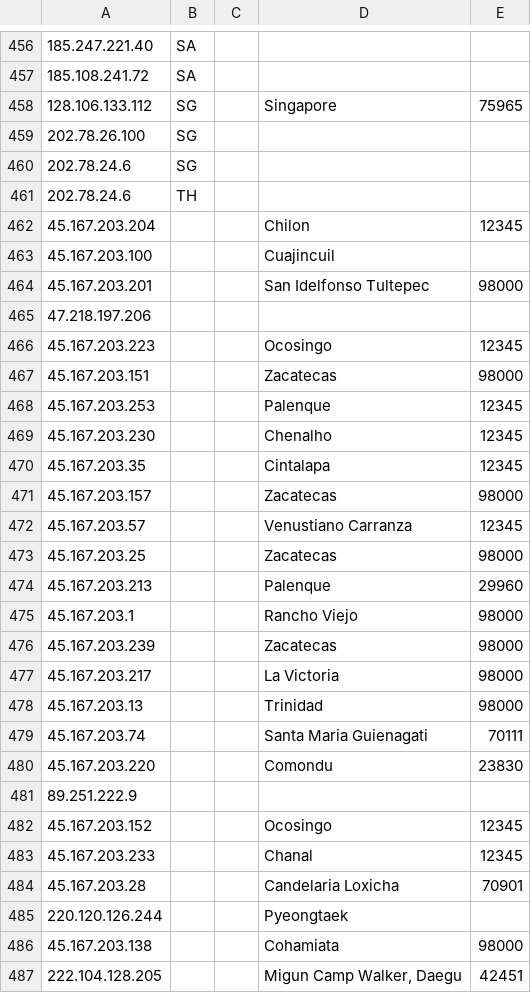
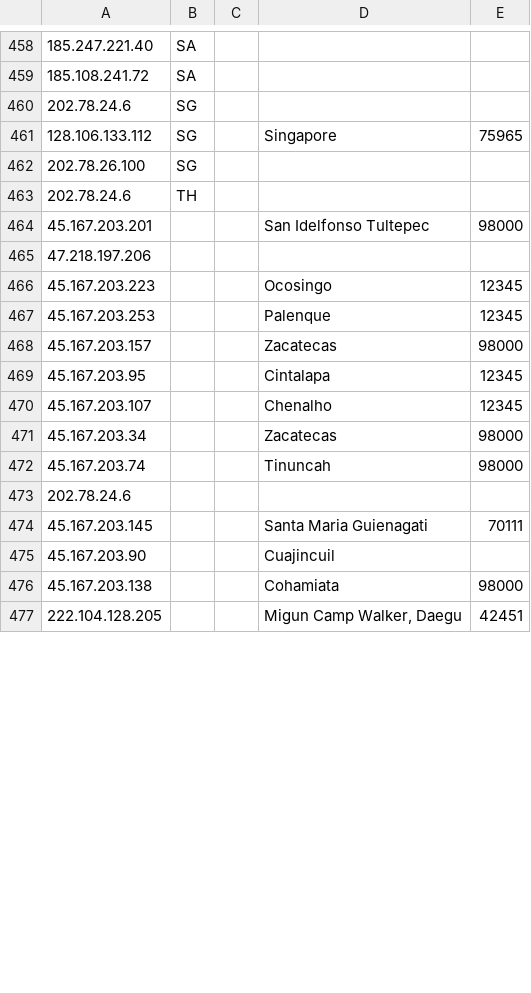
Before and after one commit to Viasat/geofeed, a CSV file: geofeed.csv, drawn as a sheet; only a part is shown, gaps mark what is left out; the diff covers the shown part only.

Commit message:
viasat RIPE prefixes

```diff
--- a/geofeed.csv
+++ b/geofeed.csv
@@ -457,8 +459,6 @@
 185.108.241.72,SA,,,
+202.78.24.6,SG,,,
 128.106.133.112,SG,,Singapore,75965
 202.78.26.100,SG,,,
-202.78.24.6,SG,,,
 202.78.24.6,TH,,,
-45.167.203.204,,,Chilon,12345
-45.167.203.100,,,Cuajincuil,
 45.167.203.201,,,San Idelfonso Tultepec,98000
@@ -466,21 +466,11 @@
 45.167.203.223,,,Ocosingo,12345
-45.167.203.151,,,Zacatecas,98000
 45.167.203.253,,,Palenque,12345
-45.167.203.230,,,Chenalho,12345
-45.167.203.35,,,Cintalapa,12345
 45.167.203.157,,,Zacatecas,98000
-45.167.203.57,,,Venustiano Carranza,12345
-45.167.203.25,,,Zacatecas,98000
-45.167.203.213,,,Palenque,29960
-45.167.203.1,,,Rancho Viejo,98000
-45.167.203.239,,,Zacatecas,98000
-45.167.203.217,,,La Victoria,98000
-45.167.203.13,,,Trinidad,98000
-45.167.203.74,,,Santa Maria Guienagati,70111
-45.167.203.220,,,Comondu,23830
-89.251.222.9,,,,
-45.167.203.152,,,Ocosingo,12345
-45.167.203.233,,,Chanal,12345
-45.167.203.28,,,Candelaria Loxicha,70901
-220.120.126.244,,,Pyeongtaek,
+45.167.203.95,,,Cintalapa,12345
+45.167.203.107,,,Chenalho,12345
+45.167.203.34,,,Zacatecas,98000
+45.167.203.74,,,Tinuncah,98000
+202.78.24.6,,,,
+45.167.203.145,,,Santa Maria Guienagati,70111
+45.167.203.90,,,Cuajincuil,
 45.167.203.138,,,Cohamiata,98000
```
Also changed, not shown: 9 added rows, 1 removed row and 28 moved rows elsewhere in this file.
